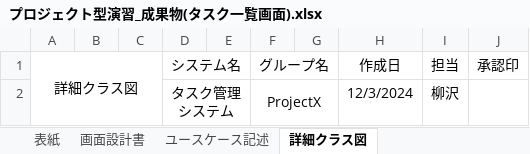
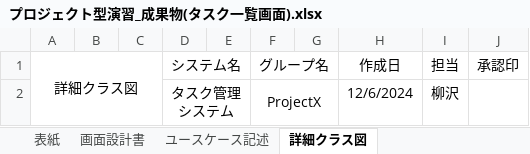
Before and after one commit to comsize-KasumiOishi/ProjectX, an Excel workbook: プロジェクト型演習_成果物(タスク一覧画面).xlsx, sheet 詳細クラス図, drawn as a sheet; values as stored, in another font and other column widths than the file's, no borders; charts and pictures not drawn; the diff names each change by its address in the sheet, - before the commit and + after, or states it on an @@ line.

```diff
--- a/プロジェクト型演習_成果物(タスク一覧画面).xlsx (sheet 詳細クラス図)
+++ b/プロジェクト型演習_成果物(タスク一覧画面).xlsx (sheet 詳細クラス図)
-H2 (作成日): 12/3/2024
+H2 (作成日): 12/6/2024
```
Also changed, not shown: sheet 画面設計書, sheet ユースケース記述, charts or pictures.
